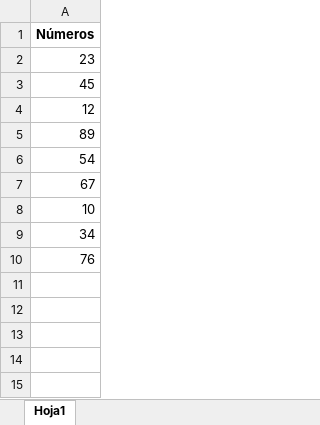
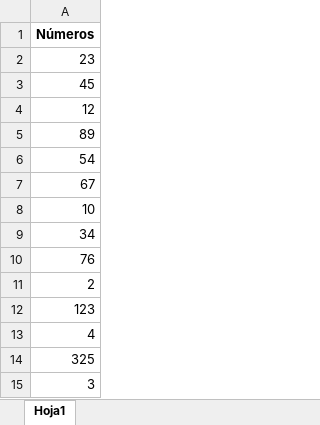
Before and after one commit to Salchichon057/structs, an Excel workbook: excel_data.xlsx, sheet Hoja1, drawn as a sheet; values as stored, in another font and other column widths than the file's, no borders; the diff names each change by its address in the sheet, - before the commit and + after, or states it on an @@ line.

```diff
--- a/excel_data.xlsx (sheet Hoja1)
+++ b/excel_data.xlsx (sheet Hoja1)
+row 11: 2
+row 12: 123
+row 13: 4
+row 14: 325
+row 15: 3
```
Also changed, not shown: 8 other files.
